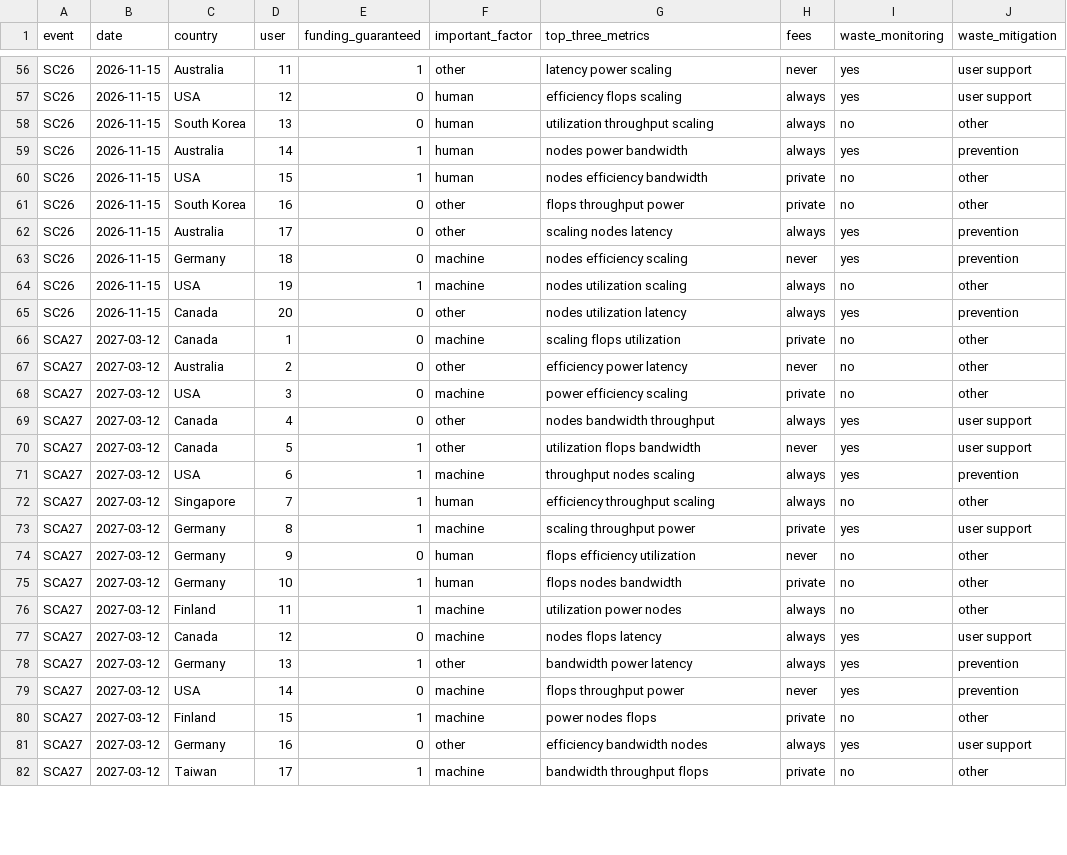
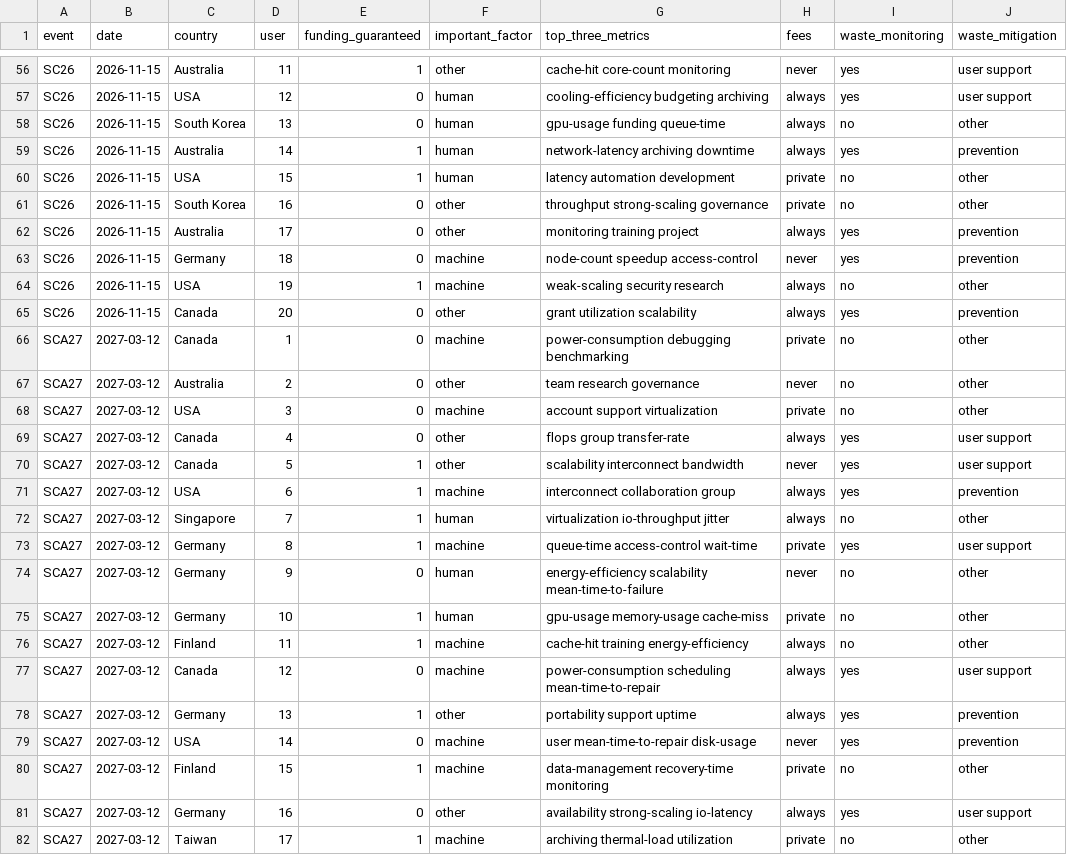
Before and after one commit to jfaurelacroix/supercomputingBOF, a CSV file: fake_hpc_events.csv, drawn as a sheet; only a part is shown, gaps mark what is left out; the diff covers the shown part only; the diff names each change by its address in the sheet, - before the commit and + after, or states it on an @@ line.

```diff
--- a/fake_hpc_events.csv
+++ b/fake_hpc_events.csv
-G56 (top_three_metrics): latency power scaling
+G56 (top_three_metrics): cache-hit core-count monitoring
-G57 (top_three_metrics): efficiency flops scaling
+G57 (top_three_metrics): cooling-efficiency budgeting archiving
-G58 (top_three_metrics): utilization throughput scaling
+G58 (top_three_metrics): gpu-usage funding queue-time
-G59 (top_three_metrics): nodes power bandwidth
+G59 (top_three_metrics): network-latency archiving downtime
-G60 (top_three_metrics): nodes efficiency bandwidth
+G60 (top_three_metrics): latency automation development
-G61 (top_three_metrics): flops throughput power
+G61 (top_three_metrics): throughput strong-scaling governance
-G62 (top_three_metrics): scaling nodes latency
+G62 (top_three_metrics): monitoring training project
-G63 (top_three_metrics): nodes efficiency scaling
+G63 (top_three_metrics): node-count speedup access-control
-G64 (top_three_metrics): nodes utilization scaling
+G64 (top_three_metrics): weak-scaling security research
-G65 (top_three_metrics): nodes utilization latency
+G65 (top_three_metrics): grant utilization scalability
-G66 (top_three_metrics): scaling flops utilization
+G66 (top_three_metrics): power-consumption debugging benchmarking
-G67 (top_three_metrics): efficiency power latency
+G67 (top_three_metrics): team research governance
-G68 (top_three_metrics): power efficiency scaling
+G68 (top_three_metrics): account support virtualization
-G69 (top_three_metrics): nodes bandwidth throughput
+G69 (top_three_metrics): flops group transfer-rate
-G70 (top_three_metrics): utilization flops bandwidth
+G70 (top_three_metrics): scalability interconnect bandwidth
-G71 (top_three_metrics): throughput nodes scaling
+G71 (top_three_metrics): interconnect collaboration group
-G72 (top_three_metrics): efficiency throughput scaling
+G72 (top_three_metrics): virtualization io-throughput jitter
-G73 (top_three_metrics): scaling throughput power
+G73 (top_three_metrics): queue-time access-control wait-time
-G74 (top_three_metrics): flops efficiency utilization
+G74 (top_three_metrics): energy-efficiency scalability mean-time-to-failure
-G75 (top_three_metrics): flops nodes bandwidth
+G75 (top_three_metrics): gpu-usage memory-usage cache-miss
-G76 (top_three_metrics): utilization power nodes
+G76 (top_three_metrics): cache-hit training energy-efficiency
-G77 (top_three_metrics): nodes flops latency
+G77 (top_three_metrics): power-consumption scheduling mean-time-to-repair
-G78 (top_three_metrics): bandwidth power latency
+G78 (top_three_metrics): portability support uptime
-G79 (top_three_metrics): flops throughput power
+G79 (top_three_metrics): user mean-time-to-repair disk-usage
-G80 (top_three_metrics): power nodes flops
+G80 (top_three_metrics): data-management recovery-time monitoring
-G81 (top_three_metrics): efficiency bandwidth nodes
+G81 (top_three_metrics): availability strong-scaling io-latency
-G82 (top_three_metrics): bandwidth throughput flops
+G82 (top_three_metrics): archiving thermal-load utilization
```
Also changed, not shown: 104 edited cells elsewhere in this file.
